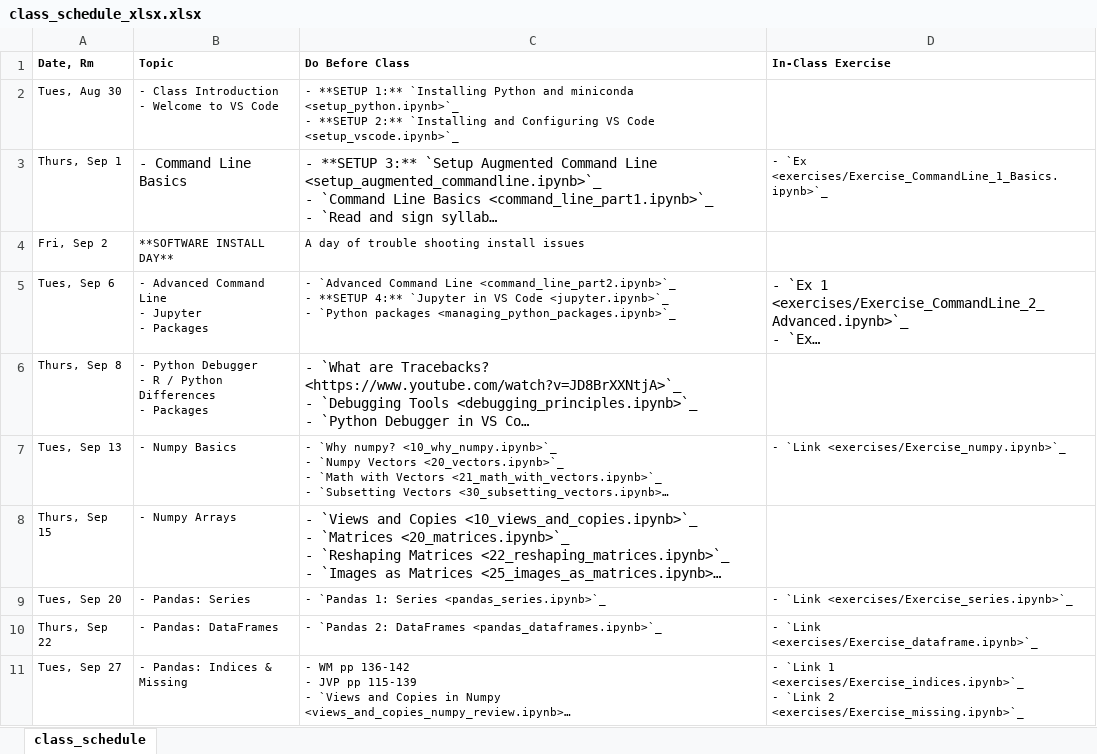
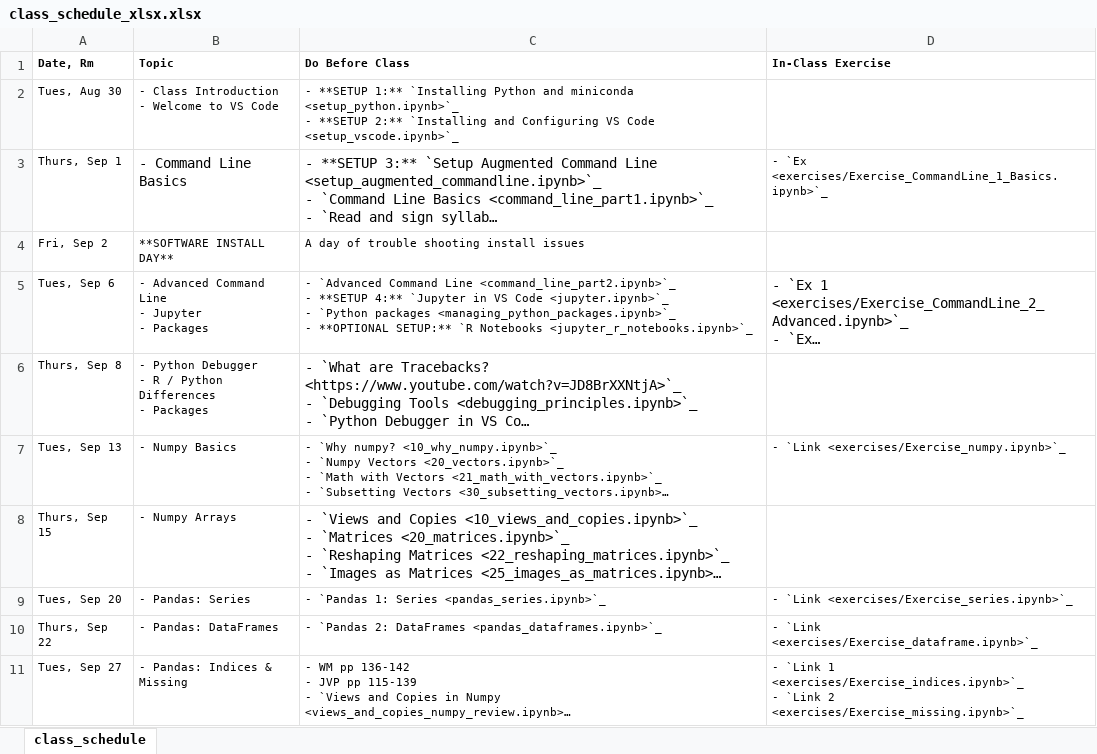
Before and after one commit to nickeubank/practicaldatascience_class, an Excel workbook: source/class_schedule_xlsx.xlsx, sheet class_schedule, drawn as a sheet; only a part is shown; long unchanged cells end in …; values as stored, in another font and other column widths than the file's, no borders; ↵ is a line break in a cell; the diff names each change by its address in the sheet, - before the commit and + after, or states it on an @@ line.

Commit message:
r jupyter

```diff
--- a/source/class_schedule_xlsx.xlsx (sheet class_schedule)
+++ b/source/class_schedule_xlsx.xlsx (sheet class_schedule)
-C5 (Do Before Class): …packages <managing_python_packages.ipynb>`_
+C5 (Do Before Class): …packages <managing_python_packages.ipynb>`_ ↵ - **OPTIONAL SETUP:** `R Notebooks <jupyter_r_notebooks.ipynb>`_
```
Also changed, not shown: 9 other files.
